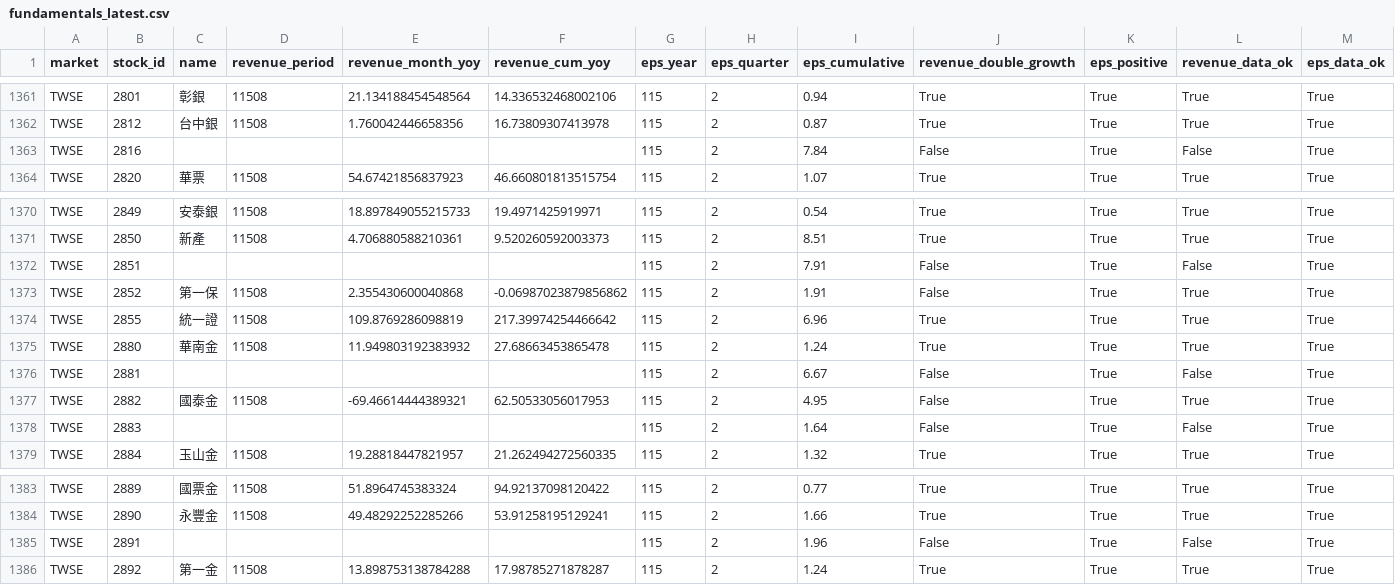
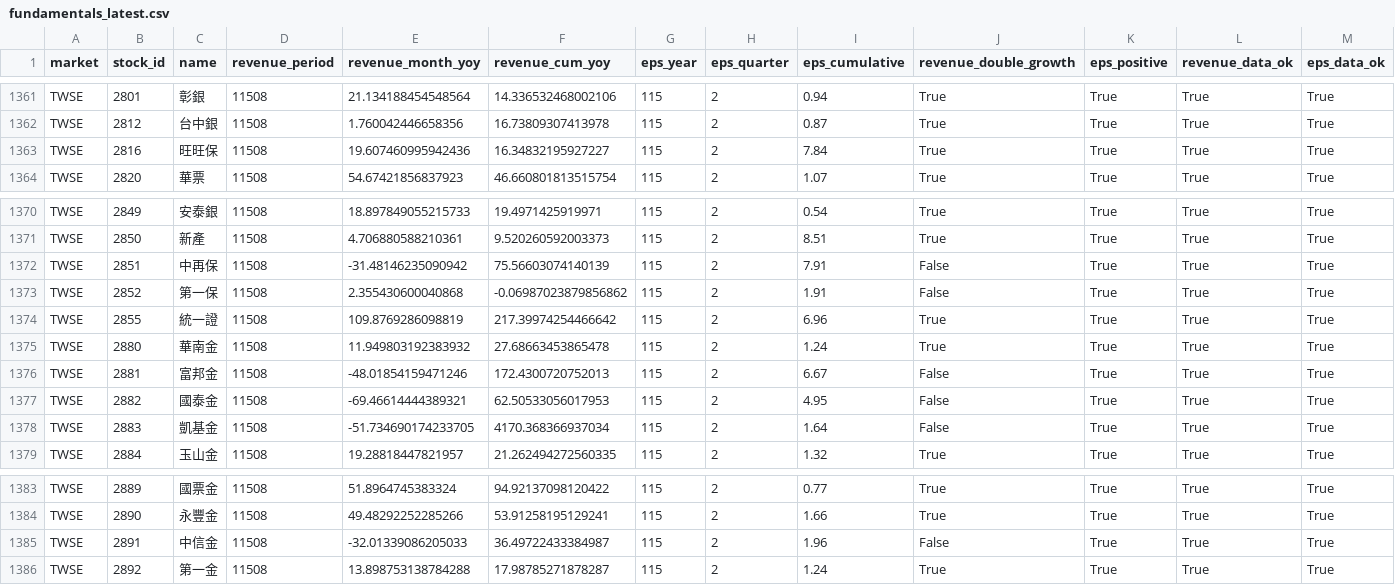
Before and after one commit to pc1172026-ctrl/yts-stock-scanner, a CSV file: data/stage1/fundamentals_latest.csv, drawn as a sheet; only a part is shown, gaps mark what is left out.

```diff
--- a/data/stage1/fundamentals_latest.csv
+++ b/data/stage1/fundamentals_latest.csv
@@ -1362,3 +1362,3 @@ TWSE,2801,彰銀,11508,21.134188454548564,14.336532468002106,115,2,0.94,True,Tru
 TWSE,2812,台中銀,11508,1.760042446658356,16.73809307413978,115,2,0.87,True,True,True,True
-TWSE,2816,,,,,115,2,7.84,False,True,False,True
+TWSE,2816,旺旺保,11508,19.607460995942436,16.34832195927227,115,2,7.84,True,True,True,True
 TWSE,2820,華票,11508,54.67421856837923,46.660801813515754,115,2,1.07,True,True,True,True
@@ -1371,3 +1371,3 @@ TWSE,2849,安泰銀,11508,18.897849055215733,19.4971425919971,115,2,0.54,True,Tr
 TWSE,2850,新產,11508,4.706880588210361,9.520260592003373,115,2,8.51,True,True,True,True
-TWSE,2851,,,,,115,2,7.91,False,True,False,True
+TWSE,2851,中再保,11508,-31.48146235090942,75.56603074140139,115,2,7.91,False,True,True,True
 TWSE,2852,第一保,11508,2.355430600040868,-0.06987023879856862,115,2,1.91,False,True,True,True
@@ -1375,5 +1375,5 @@ TWSE,2855,統一證,11508,109.8769286098819,217.39974254466642,115,2,6.96,True,T
 TWSE,2880,華南金,11508,11.949803192383932,27.68663453865478,115,2,1.24,True,True,True,True
-TWSE,2881,,,,,115,2,6.67,False,True,False,True
+TWSE,2881,富邦金,11508,-48.01854159471246,172.4300720752013,115,2,6.67,False,True,True,True
 TWSE,2882,國泰金,11508,-69.46614444389321,62.50533056017953,115,2,4.95,False,True,True,True
-TWSE,2883,,,,,115,2,1.64,False,True,False,True
+TWSE,2883,凱基金,11508,-51.734690174233705,4170.368366937034,115,2,1.64,False,True,True,True
 TWSE,2884,玉山金,11508,19.28818447821957,21.262494272560335,115,2,1.32,True,True,True,True
@@ -1384,3 +1384,3 @@ TWSE,2889,國票金,11508,51.8964745383324,94.92137098120422,115,2,0.77,True,Tru
 TWSE,2890,永豐金,11508,49.48292252285266,53.91258195129241,115,2,1.66,True,True,True,True
-TWSE,2891,,,,,115,2,1.96,False,True,False,True
+TWSE,2891,中信金,11508,-32.01339086205033,36.49722433384987,115,2,1.96,False,True,True,True
 TWSE,2892,第一金,11508,13.898753138784288,17.98785271878287,115,2,1.24,True,True,True,True
```
Also changed, not shown: 1 other file.
